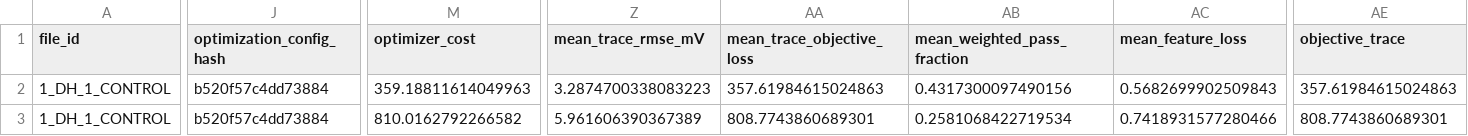
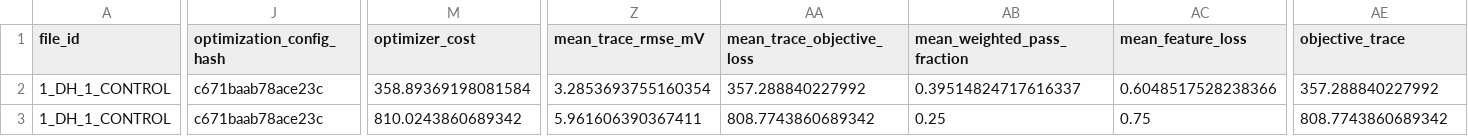
Before and after one commit to doxav/astromodel_proving, a CSV file: outputs/step04_test_optuna_fallback/cell_fit_candidates.csv, drawn as a sheet; only a part is shown, gaps mark what is left out; the diff covers the shown part only; the diff names each change by its address in the sheet, - before the commit and + after, or states it on an @@ line.

```diff
--- a/outputs/step04_test_optuna_fallback/cell_fit_candidates.csv
+++ b/outputs/step04_test_optuna_fallback/cell_fit_candidates.csv
-J2:J3 (optimization_config_hash): b520f57c4dd73884
+J2:J3 (optimization_config_hash): c671baab78ace23c
-M2 (optimizer_cost): 359.18811614049963
+M2 (optimizer_cost): 358.89369198081584
-Z2 (mean_trace_rmse_mV): 3.2874700338083223
+Z2 (mean_trace_rmse_mV): 3.2853693755160354
-AA2 (mean_trace_objective_loss): 357.61984615024863
+AA2 (mean_trace_objective_loss): 357.288840227992
-AB2 (mean_weighted_pass_fraction): 0.4317300097490156
+AB2 (mean_weighted_pass_fraction): 0.39514824717616337
-AC2 (mean_feature_loss): 0.5682699902509843
+AC2 (mean_feature_loss): 0.6048517528238366
-AE2 (objective_trace): 357.61984615024863
+AE2 (objective_trace): 357.288840227992
-M3 (optimizer_cost): 810.0162792266582
+M3 (optimizer_cost): 810.0243860689342
-Z3 (mean_trace_rmse_mV): 5.961606390367389
+Z3 (mean_trace_rmse_mV): 5.961606390367411
-AA3 (mean_trace_objective_loss): 808.7743860689301
+AA3 (mean_trace_objective_loss): 808.7743860689342
-AB3 (mean_weighted_pass_fraction): 0.2581068422719534
+AB3 (mean_weighted_pass_fraction): 0.25
-AC3 (mean_feature_loss): 0.7418931577280466
+AC3 (mean_feature_loss): 0.75
-AE3 (objective_trace): 808.7743860689301
+AE3 (objective_trace): 808.7743860689342
```
Also changed, not shown: 11 edited cells elsewhere in this file, outputs/step04_test_downstream_reusable/candidate_sweep_metrics.csv, outputs/step04_test_optuna_fallback/candidate_sweep_metrics.csv, 44 other files.
